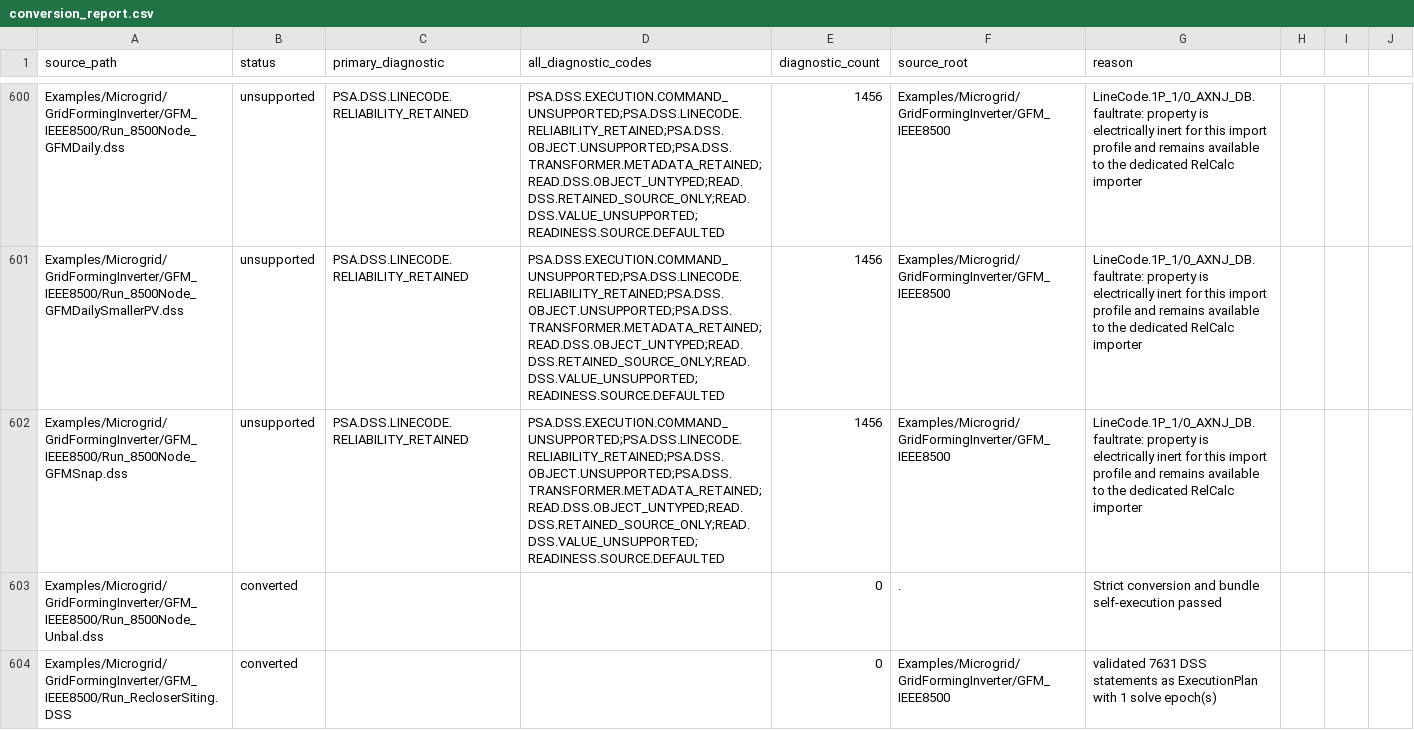
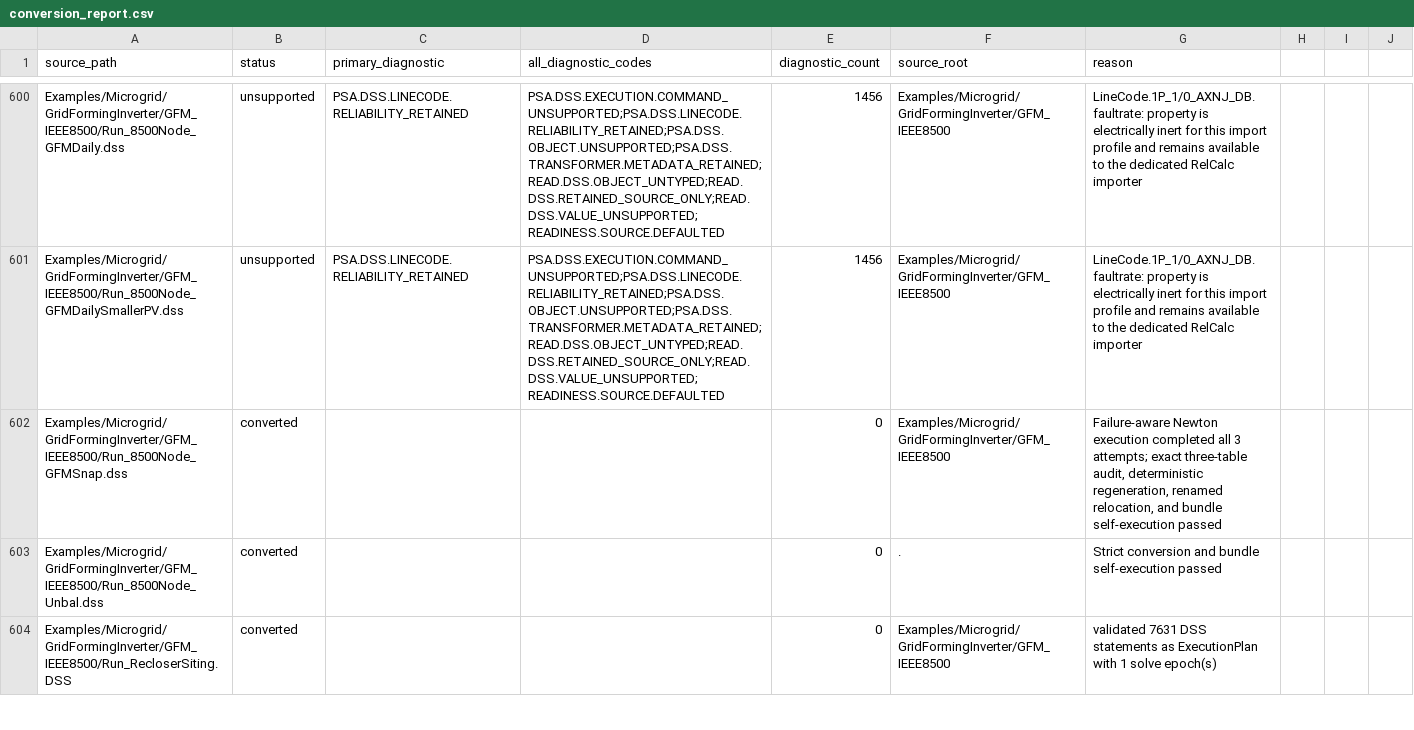
Before and after one commit to shufengdong/sparrowzz, a CSV file: dss/rssbundle/conversion_report.csv, drawn as a sheet; only a part is shown, gaps mark what is left out.

Commit message:
feat: publish failure-aware IEEE8500 GFM snapshot

```diff
--- a/dss/rssbundle/conversion_report.csv
+++ b/dss/rssbundle/conversion_report.csv
@@ -601,3 +601,3 @@ Examples/Microgrid/GridFormingInverter/GFM_IEEE8500/Run_8500Node_GFMDaily.dss,un
 Examples/Microgrid/GridFormingInverter/GFM_IEEE8500/Run_8500Node_GFMDailySmallerPV.dss,unsupported,PSA.DSS.LINECODE.RELIABILITY_RETAINED,PSA.DSS.EXECUTION.COMMAND_UNSUPPORTED;PSA.DSS.LINECODE.RELIABILITY_RETAINED;PSA.DSS.OBJECT.UNSUPPORTED;PSA.DSS.TRANSFORMER.METADATA_RETAINED;READ.DSS.OBJECT_UNTYPED;READ.DSS.RETAINED_SOURCE_ONLY;READ.DSS.VALUE_UNSUPPORTED;READINESS.SOURCE.DEFAULTED,1456,Examples/Microgrid/GridFormingInverter/GFM_IEEE8500,LineCode.1P_1/0_AXNJ_DB.faultrate: property is electrically inert for this import profile and remains available to the dedicated RelCalc importer
-Examples/Microgrid/GridFormingInverter/GFM_IEEE8500/Run_8500Node_GFMSnap.dss,unsupported,PSA.DSS.LINECODE.RELIABILITY_RETAINED,PSA.DSS.EXECUTION.COMMAND_UNSUPPORTED;PSA.DSS.LINECODE.RELIABILITY_RETAINED;PSA.DSS.OBJECT.UNSUPPORTED;PSA.DSS.TRANSFORMER.METADATA_RETAINED;READ.DSS.OBJECT_UNTYPED;READ.DSS.RETAINED_SOURCE_ONLY;READ.DSS.VALUE_UNSUPPORTED;READINESS.SOURCE.DEFAULTED,1456,Examples/Microgrid/GridFormingInverter/GFM_IEEE8500,LineCode.1P_1/0_AXNJ_DB.faultrate: property is electrically inert for this import profile and remains available to the dedicated RelCalc importer
+Examples/Microgrid/GridFormingInverter/GFM_IEEE8500/Run_8500Node_GFMSnap.dss,converted,,,0,Examples/Microgrid/GridFormingInverter/GFM_IEEE8500,"Failure-aware Newton execution completed all 3 attempts; exact three-table audit, deterministic regeneration, renamed relocation, and bundle self-execution passed"
 Examples/Microgrid/GridFormingInverter/GFM_IEEE8500/Run_8500Node_Unbal.dss,converted,,,0,.,Strict conversion and bundle self-execution passed
```
Also changed, not shown: 21 other files.
